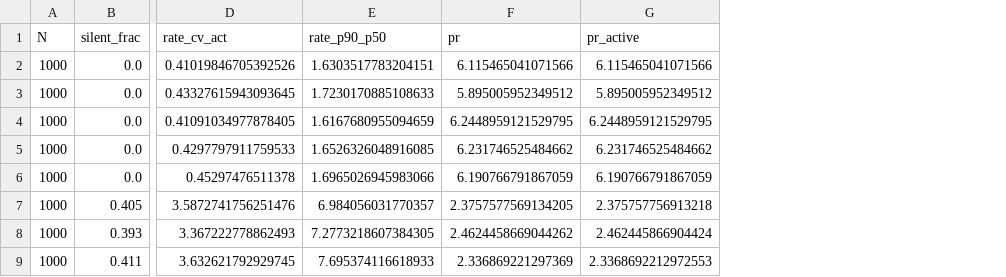
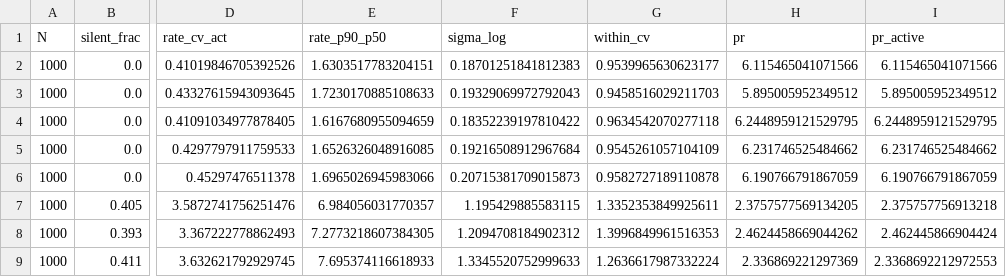
Before and after one commit to engellab/trainRNNbrain, a CSV file: data/trained_RNNs/population_distortion.csv, drawn as a sheet; only a part is shown, gaps mark what is left out; the diff names each change by its address in the sheet, - before the commit and + after, or states it on an @@ line.

```diff
--- a/data/trained_RNNs/population_distortion.csv
+++ b/data/trained_RNNs/population_distortion.csv
+column F (sigma_log), rows 2-9: 0.18701251841812383 | 0.19329069972792043 | 0.18352239197810422 | 0.19216508912967684 | 0.20715381709015873 | 1.195429885583115 | 1.2094708184902312 | 1.3345520752999633
+column G (within_cv), rows 2-9: 0.9539965630623177 | 0.9458516029211703 | 0.9634542070277118 | 0.9545261057104109 | 0.9582727189110878 | 1.3352353849925611 | 1.3996849961516353 | 1.2636617987332224
```
Also changed, not shown: 4 other files.
